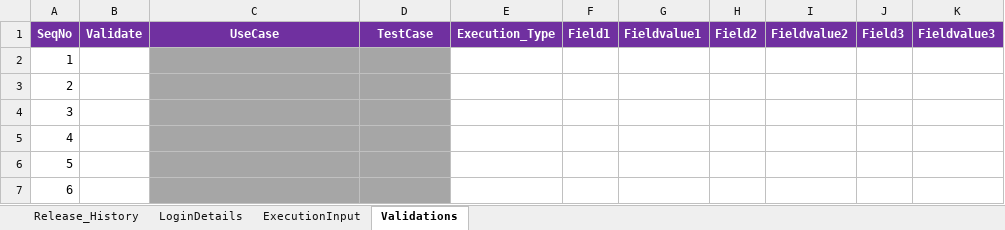
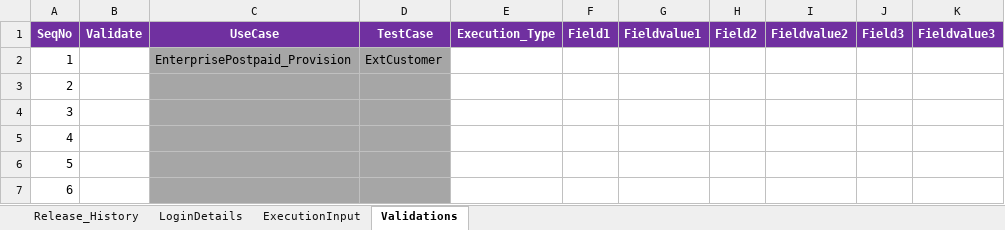
Before and after one commit to VFQA/VFQA_Business, an Excel workbook: Directory/VFQA_TestDesign.xlsm, sheet Validations, drawn as a sheet; only a part is shown; values as stored, in another font and other column widths than the file's, no borders; the diff names each change by its address in the sheet, - before the commit and + after, or states it on an @@ line.

```diff
--- a/Directory/VFQA_TestDesign.xlsm (sheet Validations)
+++ b/Directory/VFQA_TestDesign.xlsm (sheet Validations)
-C2 (UseCase): (empty)
+C2 (UseCase): EnterprisePostpaid_Provision
-D2 (TestCase): (empty)
+D2 (TestCase): ExtCustomer
```
Also changed, not shown: sheet ExecutionInput, sheet LoginDetails, 4 other files.
